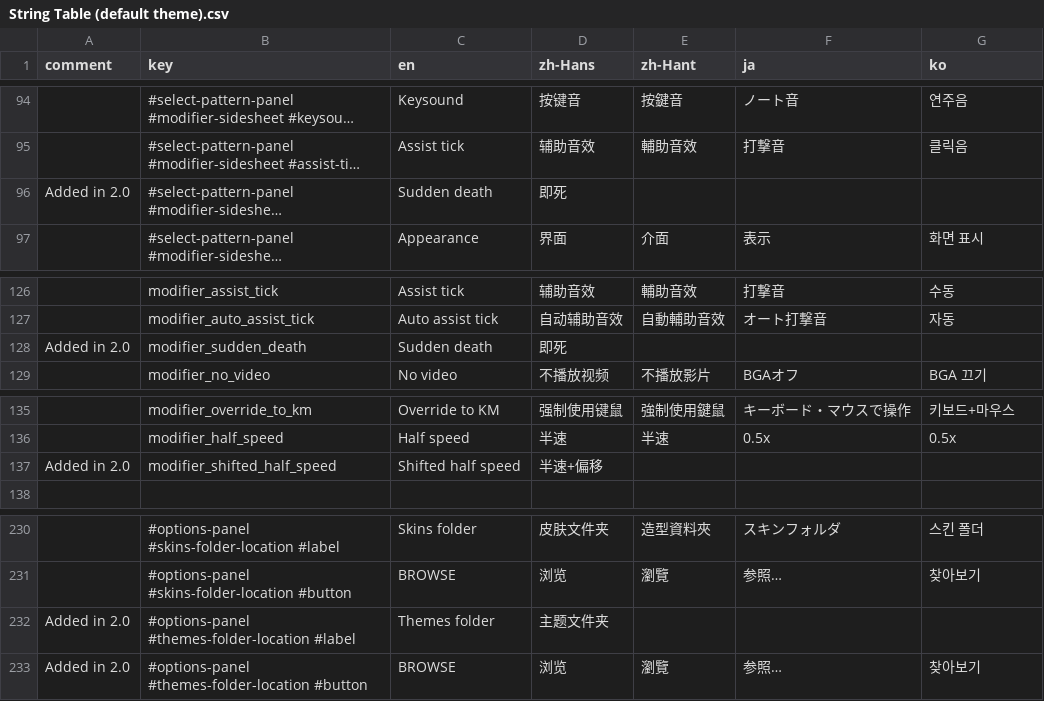
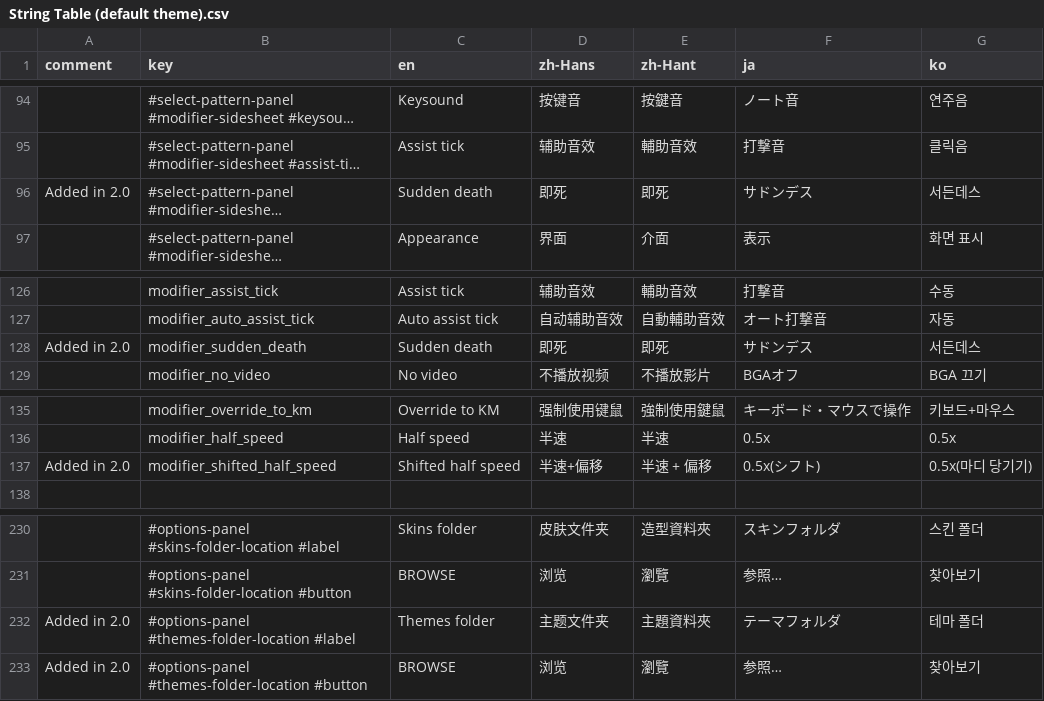
Before and after one commit to techmania-team/techmania, a CSV file: TECHMANIA/Assets/UI/String Table (default theme).csv, drawn as a sheet; only a part is shown, gaps mark what is left out; long unchanged cells end in …; the diff covers the shown part only; the diff names each change by its address in the sheet, - before the commit and + after, or states it on an @@ line.

```diff
--- a/TECHMANIA/Assets/UI/String Table (default theme).csv
+++ b/TECHMANIA/Assets/UI/String Table (default theme).csv
-E96 (zh-Hant): (empty)
+E96 (zh-Hant): 即死
-F96 (ja): (empty)
+F96 (ja): サドンデス
-G96 (ko): (empty)
+G96 (ko): 서든데스
-E128 (zh-Hant): (empty)
+E128 (zh-Hant): 即死
-F128 (ja): (empty)
+F128 (ja): サドンデス
-G128 (ko): (empty)
+G128 (ko): 서든데스
-E137 (zh-Hant): (empty)
+E137 (zh-Hant): 半速 + 偏移
-F137 (ja): (empty)
+F137 (ja): 0.5x(シフト)
-G137 (ko): (empty)
+G137 (ko): 0.5x(마디 당기기)
-E232 (zh-Hant): (empty)
+E232 (zh-Hant): 主題資料夾
-F232 (ja): (empty)
+F232 (ja): テーマフォルダ
-G232 (ko): (empty)
+G232 (ko): 테마 폴더
```
Also changed, not shown: 33 edited cells elsewhere in this file, TECHMANIA/Assets/String Table (system).csv.
